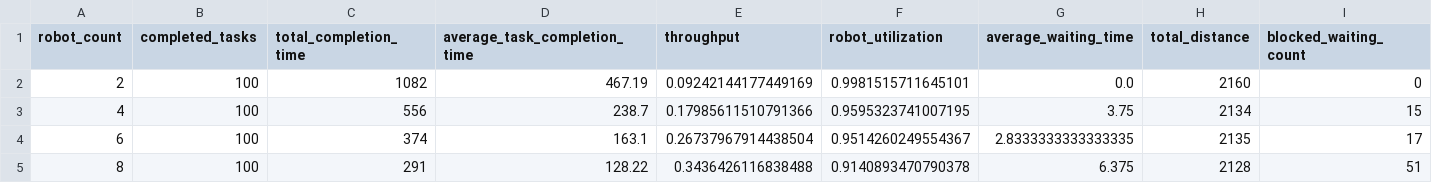
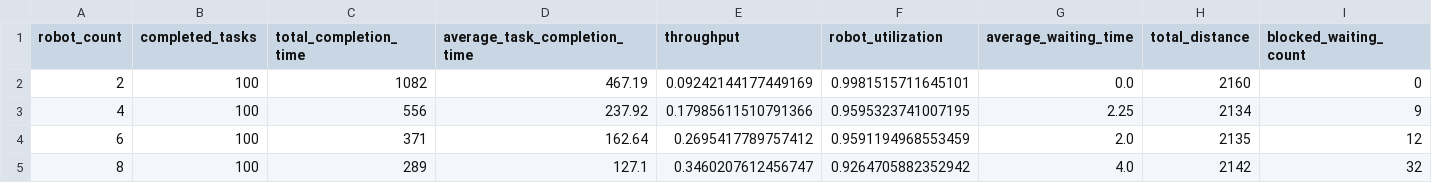
Before and after one commit to yusufipek2049/warehouse-robotic-simulation, a CSV file: outputs/tables/results.csv, drawn as a sheet.

```diff
--- a/outputs/tables/results.csv
+++ b/outputs/tables/results.csv
@@ -2,4 +2,4 @@ robot_count,completed_tasks,total_completion_time,average_task_completion_time,t
 2,100,1082,467.19,0.09242144177449169,0.9981515711645101,0.0,2160,0
-4,100,556,238.7,0.17985611510791366,0.9595323741007195,3.75,2134,15
-6,100,374,163.1,0.26737967914438504,0.9514260249554367,2.8333333333333335,2135,17
-8,100,291,128.22,0.3436426116838488,0.9140893470790378,6.375,2128,51
+4,100,556,237.92,0.17985611510791366,0.9595323741007195,2.25,2134,9
+6,100,371,162.64,0.2695417789757412,0.9591194968553459,2.0,2135,12
+8,100,289,127.1,0.3460207612456747,0.9264705882352942,4.0,2142,32
```
Also changed, not shown: outputs/tables/time_series_robot_4.csv, outputs/tables/time_series_robot_6.csv, 18 other files.
